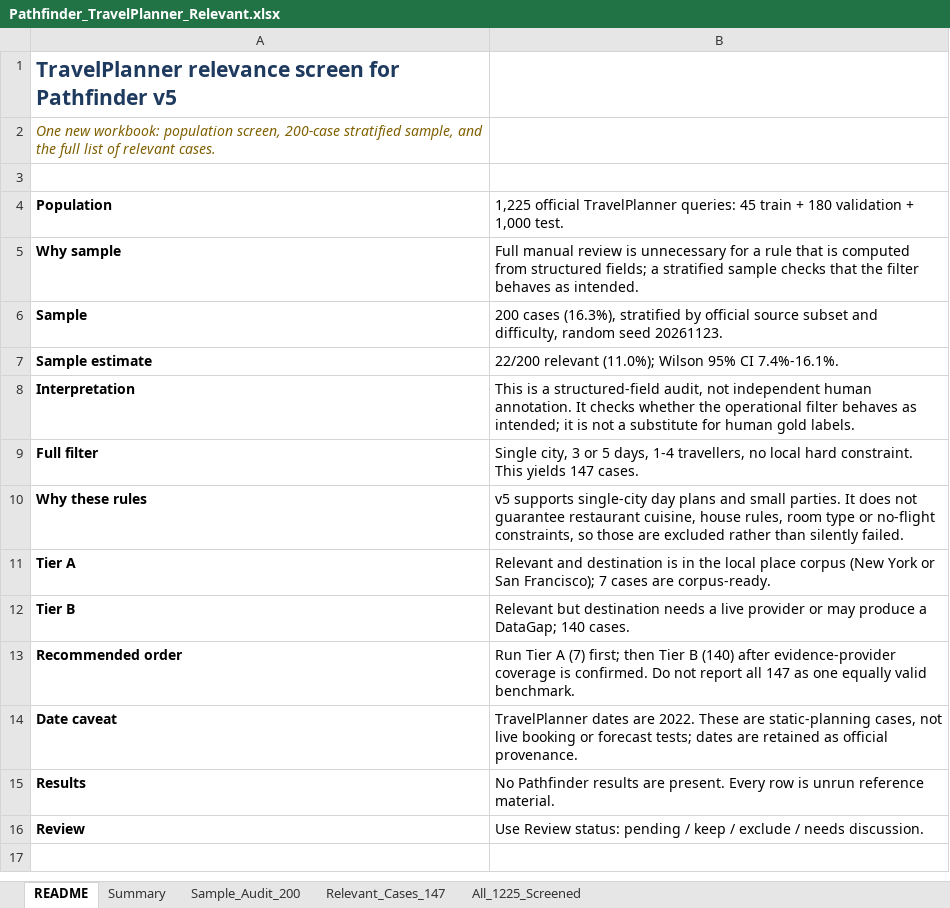
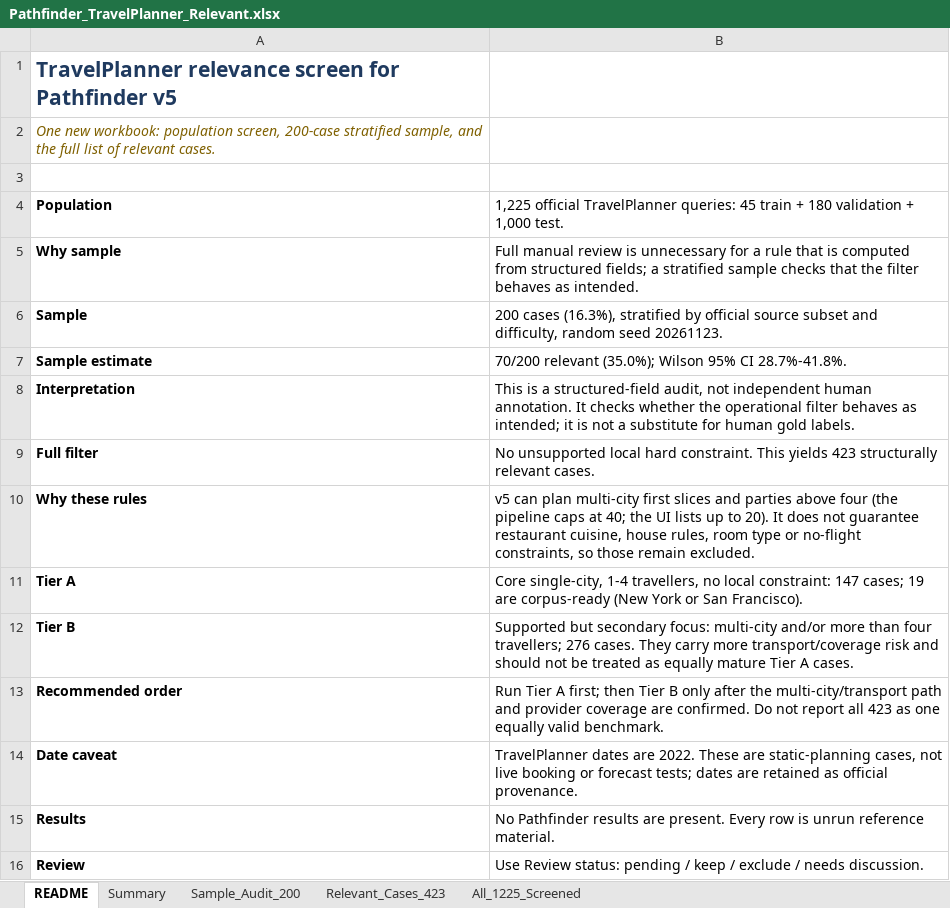
Before and after one commit to bryanch0430-web/Pathfinder, an Excel workbook: docs/report/Pathfinder_TravelPlanner_Relevant.xlsx, sheet README, drawn as a sheet; values as stored, in another font and other column widths than the file's, no borders; the diff names each change by its address in the sheet, - before the commit and + after, or states it on an @@ line.

Commit message:
docs: include multi-city and larger-party scopes in the TravelPlanner shortlist

```diff
--- a/docs/report/Pathfinder_TravelPlanner_Relevant.xlsx (sheet README)
+++ b/docs/report/Pathfinder_TravelPlanner_Relevant.xlsx (sheet README)
-sheet tab: Relevant_Cases_147
+sheet tab: Relevant_Cases_423
-B7: 22/200 relevant (11.0%); Wilson 95% CI 7.4%-16.1%.
+B7: 70/200 relevant (35.0%); Wilson 95% CI 28.7%-41.8%.
-B9: Single city, 3 or 5 days, 1-4 travellers, no local hard constraint. This yields 147 cases.
+B9: No unsupported local hard constraint. This yields 423 structurally relevant cases.
-B10: v5 supports single-city day plans and small parties. It does not guarantee restaurant cuisine, house rules, room type or no-flight constraints, so those are excluded rather than silently failed.
+B10: v5 can plan multi-city first slices and parties above four (the pipeline caps at 40; the UI lists up to 20). It does not guarantee restaurant cuisine, house rules, room type or no-flight constraints, so those remain excluded.
-B11: Relevant and destination is in the local place corpus (New York or San Francisco); 7 cases are corpus-ready.
+B11: Core single-city, 1-4 travellers, no local constraint: 147 cases; 19 are corpus-ready (New York or San Francisco).
-B12: Relevant but destination needs a live provider or may produce a DataGap; 140 cases.
+B12: Supported but secondary focus: multi-city and/or more than four travellers; 276 cases. They carry more transport/coverage risk and should not be treated as equally mature Tier A cases.
-B13: …Tier A (7) first; then Tier B (140) after evidence-provider coverage is confirmed. Do not report all 147 as one…
+B13: …Tier A first; then Tier B only after the multi-city/transport path and provider coverage are confirmed. Do not report all 423 as one…
```
Also changed, not shown: sheet Relevant_Cases_423, sheet All_1225_Screened, sheet Sample_Audit_200, sheet Summary, 1 other file.
